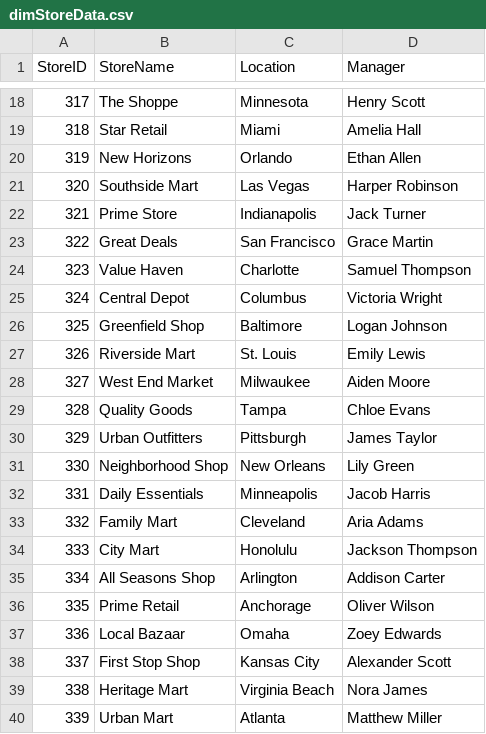
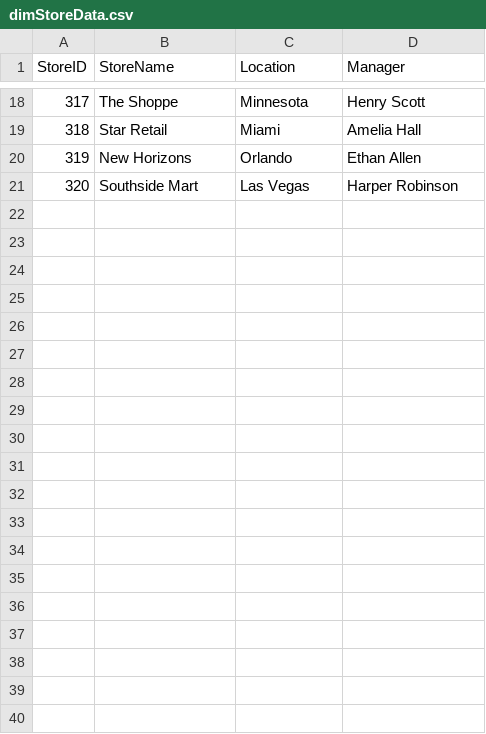
Before and after one commit to Lokeshram12/graymatterde_assignments_137, a CSV file: CAPSTONE_PROJECT/Datasets/dimStoreData.csv, drawn as a sheet; only a part is shown, gaps mark what is left out; the diff covers the shown part only; the diff names each change by its address in the sheet, - before the commit and + after, or states it on an @@ line.

Commit message:
removed 30 rows in store data

```diff
--- a/CAPSTONE_PROJECT/Datasets/dimStoreData.csv
+++ b/CAPSTONE_PROJECT/Datasets/dimStoreData.csv
-row 22: 321 | Prime Store | Indianapolis | Jack Turner
-row 23: 322 | Great Deals | San Francisco | Grace Martin
-row 24: 323 | Value Haven | Charlotte | Samuel Thompson
-row 25: 324 | Central Depot | Columbus | Victoria Wright
-row 26: 325 | Greenfield Shop | Baltimore | Logan Johnson
-row 27: 326 | Riverside Mart | St. Louis | Emily Lewis
-row 28: 327 | West End Market | Milwaukee | Aiden Moore
-row 29: 328 | Quality Goods | Tampa | Chloe Evans
-row 30: 329 | Urban Outfitters | Pittsburgh | James Taylor
-row 31: 330 | Neighborhood Shop | New Orleans | Lily Green
-row 32: 331 | Daily Essentials | Minneapolis | Jacob Harris
-row 33: 332 | Family Mart | Cleveland | Aria Adams
-row 34: 333 | City Mart | Honolulu | Jackson Thompson
-row 35: 334 | All Seasons Shop | Arlington | Addison Carter
-row 36: 335 | Prime Retail | Anchorage | Oliver Wilson
-row 37: 336 | Local Bazaar | Omaha | Zoey Edwards
-row 38: 337 | First Stop Shop | Kansas City | Alexander Scott
-row 39: 338 | Heritage Mart | Virginia Beach | Nora James
-row 40: 339 | Urban Mart | Atlanta | Matthew Miller
```
Also changed, not shown: 11 removed rows elsewhere in this file.
